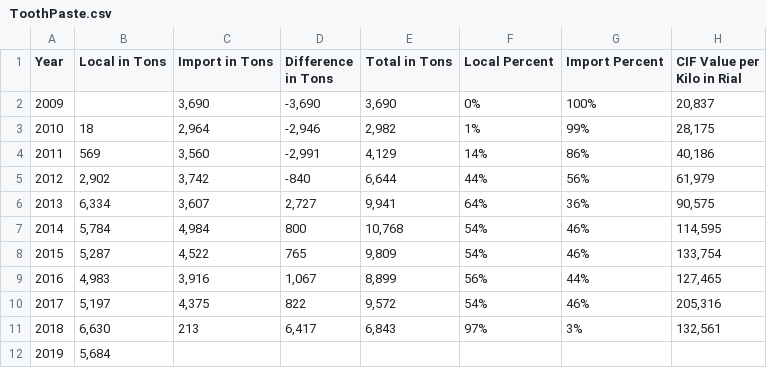
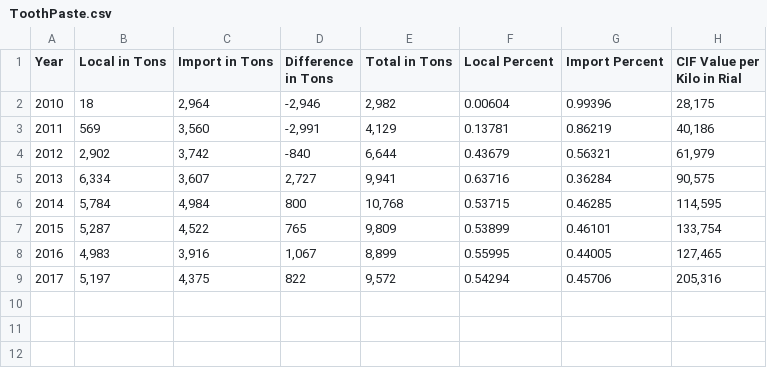
Before and after one commit to joncgarber/Safavi_Project, a CSV file: Manifest 2/ToothPaste.csv, drawn as a sheet.

```diff
--- a/Manifest 2/ToothPaste.csv
+++ b/Manifest 2/ToothPaste.csv
@@ -1,12 +1,9 @@
 Year,Local in Tons,Import in Tons,Difference in Tons,Total in Tons,Local Percent,Import Percent,CIF Value per Kilo in Rial
-2009,,"3,690","-3,690","3,690",0%,100%,"20,837"
-2010,18,"2,964","-2,946","2,982",1%,99%,"28,175"
-2011,569,"3,560","-2,991","4,129",14%,86%,"40,186"
-2012,"2,902","3,742",-840,"6,644",44%,56%,"61,979"
-2013,"6,334","3,607","2,727","9,941",64%,36%,"90,575"
-2014,"5,784","4,984",800,"10,768",54%,46%,"114,595"
-2015,"5,287","4,522",765,"9,809",54%,46%,"133,754"
-2016,"4,983","3,916","1,067","8,899",56%,44%,"127,465"
-2017,"5,197","4,375",822,"9,572",54%,46%,"205,316"
-2018,"6,630",213,"6,417","6,843",97%,3%,"132,561"
-2019,"5,684",,,,,,
+2010,18,"2,964","-2,946","2,982",0.00604,0.99396,"28,175"
+2011,569,"3,560","-2,991","4,129",0.13781,0.86219,"40,186"
+2012,"2,902","3,742",-840,"6,644",0.43679,0.56321,"61,979"
+2013,"6,334","3,607","2,727","9,941",0.63716,0.36284,"90,575"
+2014,"5,784","4,984",800,"10,768",0.53715,0.46285,"114,595"
+2015,"5,287","4,522",765,"9,809",0.53899,0.46101,"133,754"
+2016,"4,983","3,916","1,067","8,899",0.55995,0.44005,"127,465"
+2017,"5,197","4,375",822,"9,572",0.54294,0.45706,"205,316"
```
Also changed, not shown: Manifest 2/Calculations.csv, Manifest 2/Currency-population.csv, 9 other files.
